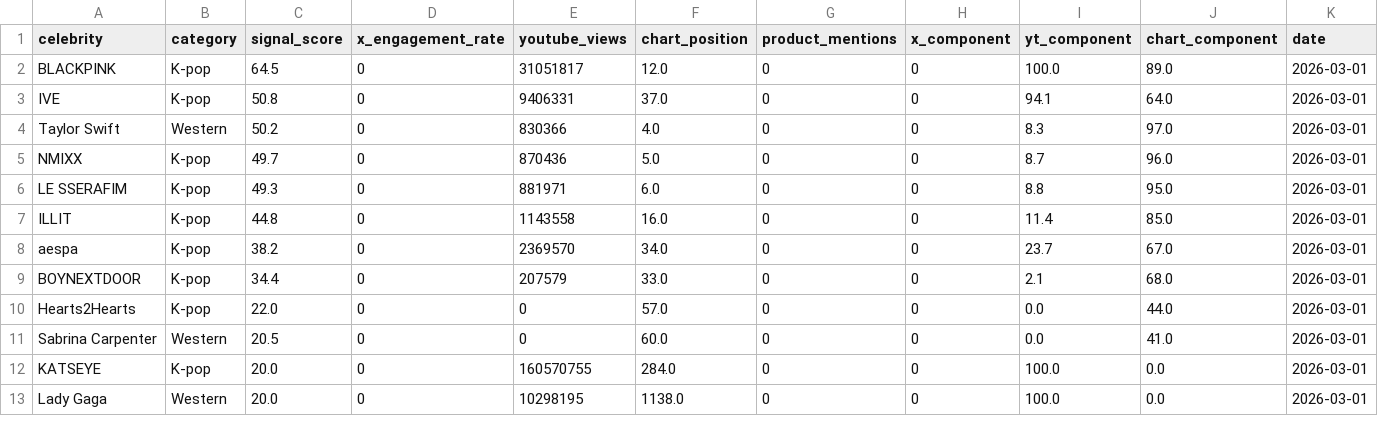
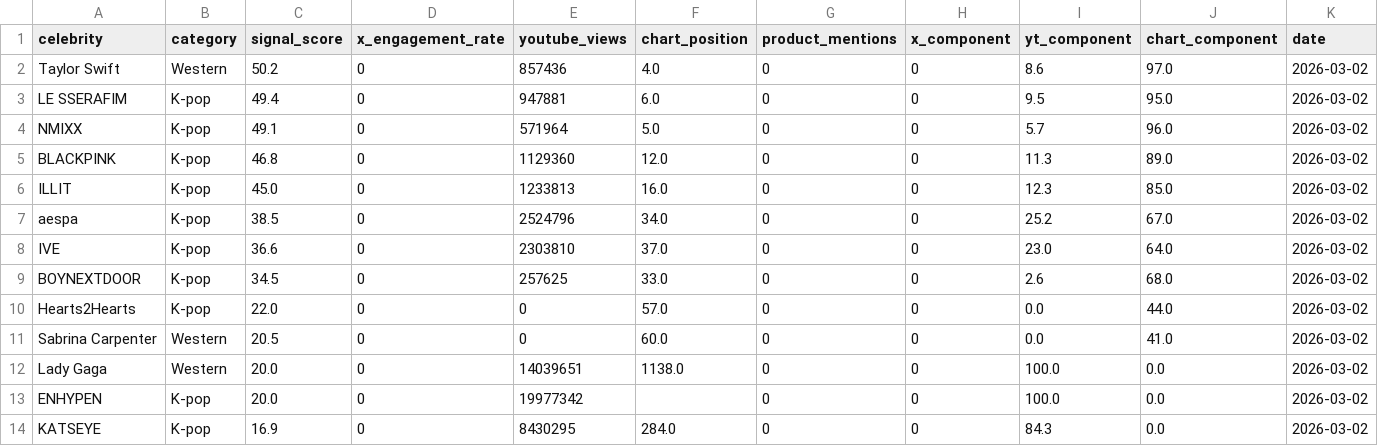
Before and after one commit to helloemzy/fandom-tracker, a CSV file: data/rankings.csv, drawn as a sheet; only a part is shown; the diff covers the shown part only.

```diff
--- a/data/rankings.csv
+++ b/data/rankings.csv
@@ -1,13 +1,14 @@
 celebrity,category,signal_score,x_engagement_rate,youtube_views,chart_position,product_mentions,x_component,yt_component,chart_component,date
-BLACKPINK,K-pop,64.5,0,31051817,12.0,0,0,100.0,89.0,2026-03-01
-IVE,K-pop,50.8,0,9406331,37.0,0,0,94.1,64.0,2026-03-01
-Taylor Swift,Western,50.2,0,830366,4.0,0,0,8.3,97.0,2026-03-01
-NMIXX,K-pop,49.7,0,870436,5.0,0,0,8.7,96.0,2026-03-01
-LE SSERAFIM,K-pop,49.3,0,881971,6.0,0,0,8.8,95.0,2026-03-01
-ILLIT,K-pop,44.8,0,1143558,16.0,0,0,11.4,85.0,2026-03-01
-aespa,K-pop,38.2,0,2369570,34.0,0,0,23.7,67.0,2026-03-01
-BOYNEXTDOOR,K-pop,34.4,0,207579,33.0,0,0,2.1,68.0,2026-03-01
-Hearts2Hearts,K-pop,22.0,0,0,57.0,0,0,0.0,44.0,2026-03-01
-Sabrina Carpenter,Western,20.5,0,0,60.0,0,0,0.0,41.0,2026-03-01
-KATSEYE,K-pop,20.0,0,160570755,284.0,0,0,100.0,0.0,2026-03-01
-Lady Gaga,Western,20.0,0,10298195,1138.0,0,0,100.0,0.0,2026-03-01
+Taylor Swift,Western,50.2,0,857436,4.0,0,0,8.6,97.0,2026-03-02
+LE SSERAFIM,K-pop,49.4,0,947881,6.0,0,0,9.5,95.0,2026-03-02
+NMIXX,K-pop,49.1,0,571964,5.0,0,0,5.7,96.0,2026-03-02
+BLACKPINK,K-pop,46.8,0,1129360,12.0,0,0,11.3,89.0,2026-03-02
+ILLIT,K-pop,45.0,0,1233813,16.0,0,0,12.3,85.0,2026-03-02
+aespa,K-pop,38.5,0,2524796,34.0,0,0,25.2,67.0,2026-03-02
+IVE,K-pop,36.6,0,2303810,37.0,0,0,23.0,64.0,2026-03-02
+BOYNEXTDOOR,K-pop,34.5,0,257625,33.0,0,0,2.6,68.0,2026-03-02
+Hearts2Hearts,K-pop,22.0,0,0,57.0,0,0,0.0,44.0,2026-03-02
+Sabrina Carpenter,Western,20.5,0,0,60.0,0,0,0.0,41.0,2026-03-02
+Lady Gaga,Western,20.0,0,14039651,1138.0,0,0,100.0,0.0,2026-03-02
+ENHYPEN,K-pop,20.0,0,19977342,,0,0,100.0,0.0,2026-03-02
+KATSEYE,K-pop,16.9,0,8430295,284.0,0,0,84.3,0.0,2026-03-02
```
Also changed, not shown: 1 added row, 2 removed rows and 43 edited cells elsewhere in this file, data/youtube_data.csv.
